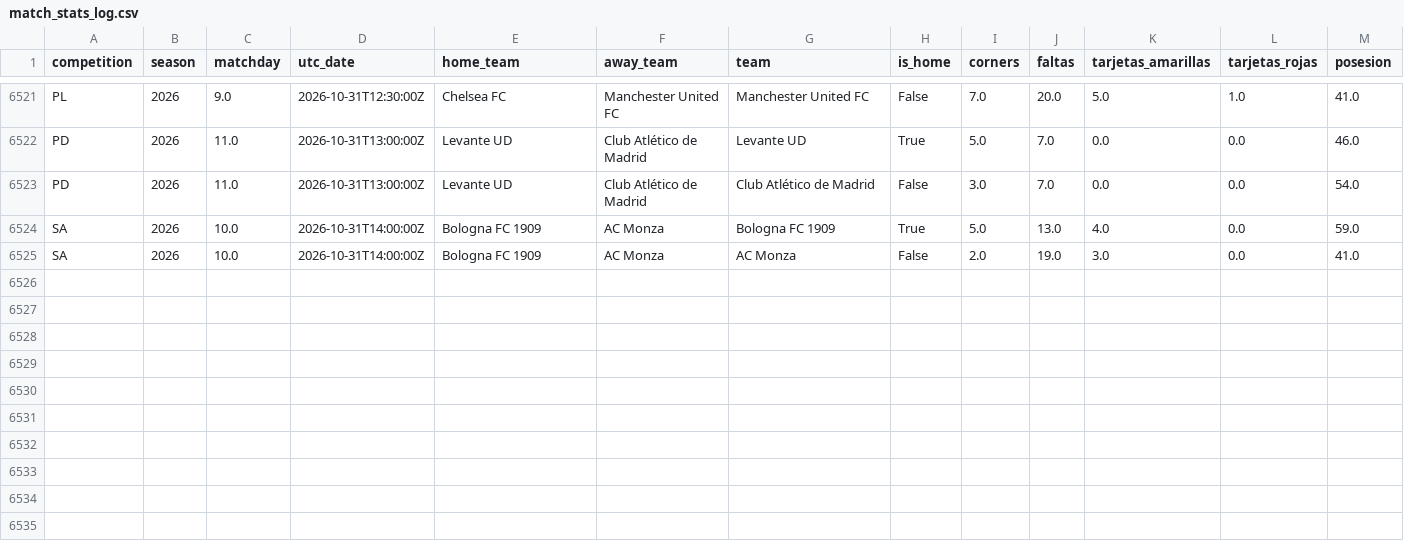
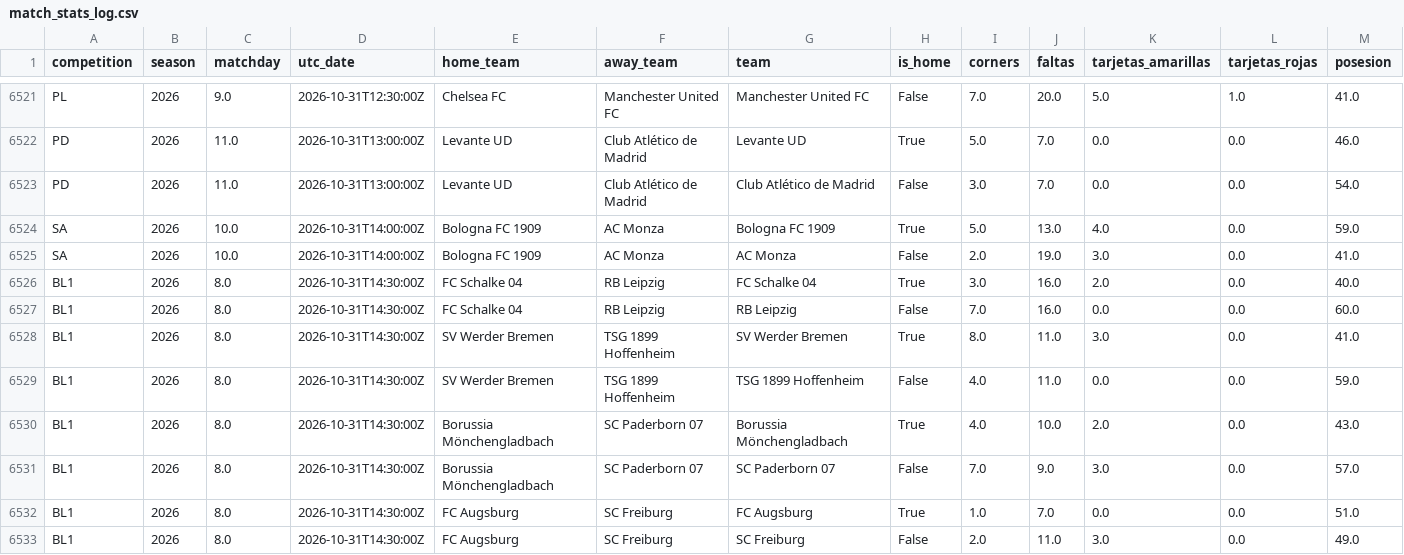
Before and after one commit to ecastc2607-cmd/football_prediction, a CSV file: data/tracking/match_stats_log.csv, drawn as a sheet; only a part is shown, gaps mark what is left out; rows hold the shown columns only; the diff names each change by its address in the sheet, - before the commit and + after, or states it on an @@ line.

```diff
--- a/data/tracking/match_stats_log.csv
+++ b/data/tracking/match_stats_log.csv
+row 6526: BL1 | 2026 | 8.0 | 2026-10-31T14:30:00Z | FC Schalke 04 | RB Leipzig | FC Schalke 04 | True | 3.0 | 16.0 | 2.0 | 0.0 | 40.0
+row 6527: BL1 | 2026 | 8.0 | 2026-10-31T14:30:00Z | FC Schalke 04 | RB Leipzig | RB Leipzig | False | 7.0 | 16.0 | 0.0 | 0.0 | 60.0
+row 6528: BL1 | 2026 | 8.0 | 2026-10-31T14:30:00Z | SV Werder Bremen | TSG 1899 Hoffenheim | SV Werder Bremen | True | 8.0 | 11.0 | 3.0 | 0.0 | 41.0
+row 6529: BL1 | 2026 | 8.0 | 2026-10-31T14:30:00Z | SV Werder Bremen | TSG 1899 Hoffenheim | TSG 1899 Hoffenheim | False | 4.0 | 11.0 | 0.0 | 0.0 | 59.0
+row 6530: BL1 | 2026 | 8.0 | 2026-10-31T14:30:00Z | Borussia Mönchengladbach | SC Paderborn 07 | Borussia Mönchengladbach | True | 4.0 | 10.0 | 2.0 | 0.0 | 43.0
+row 6531: BL1 | 2026 | 8.0 | 2026-10-31T14:30:00Z | Borussia Mönchengladbach | SC Paderborn 07 | SC Paderborn 07 | False | 7.0 | 9.0 | 3.0 | 0.0 | 57.0
+row 6532: BL1 | 2026 | 8.0 | 2026-10-31T14:30:00Z | FC Augsburg | SC Freiburg | FC Augsburg | True | 1.0 | 7.0 | 0.0 | 0.0 | 51.0
+row 6533: BL1 | 2026 | 8.0 | 2026-10-31T14:30:00Z | FC Augsburg | SC Freiburg | SC Freiburg | False | 2.0 | 11.0 | 3.0 | 0.0 | 49.0
```
Also changed, not shown: data/tracking/events_365/games.csv, data/tracking/live_odds_snapshots.csv, 2 other files.
